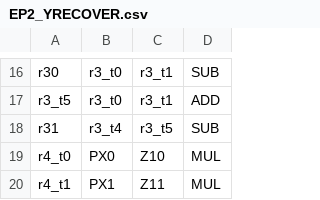
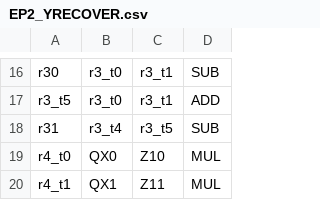
Before and after one commit to wtrgjadmw/ABE, a CSV file: csv/EP2_YRECOVER.csv, drawn as a sheet; only a part is shown, gaps mark what is left out; the diff covers the shown part only.

```diff
--- a/csv/EP2_YRECOVER.csv
+++ b/csv/EP2_YRECOVER.csv
@@ -18,3 +18,3 @@ r3_t5,r3_t0,r3_t1,ADD
 r31,r3_t4,r3_t5,SUB
-r4_t0,PX0,Z10,MUL
-r4_t1,PX1,Z11,MUL
+r4_t0,QX0,Z10,MUL
+r4_t1,QX1,Z11,MUL
```
Also changed, not shown: 20 edited cells elsewhere in this file, csv/2xSSWU_AFTER_EXP.csv, csv/2xSSWU_BEFORE_EXP.csv, 1 other file.
